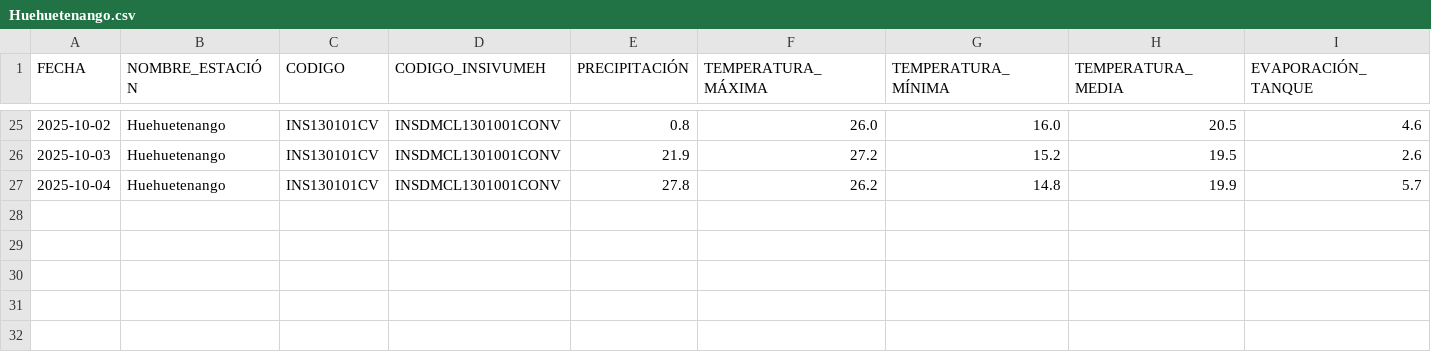
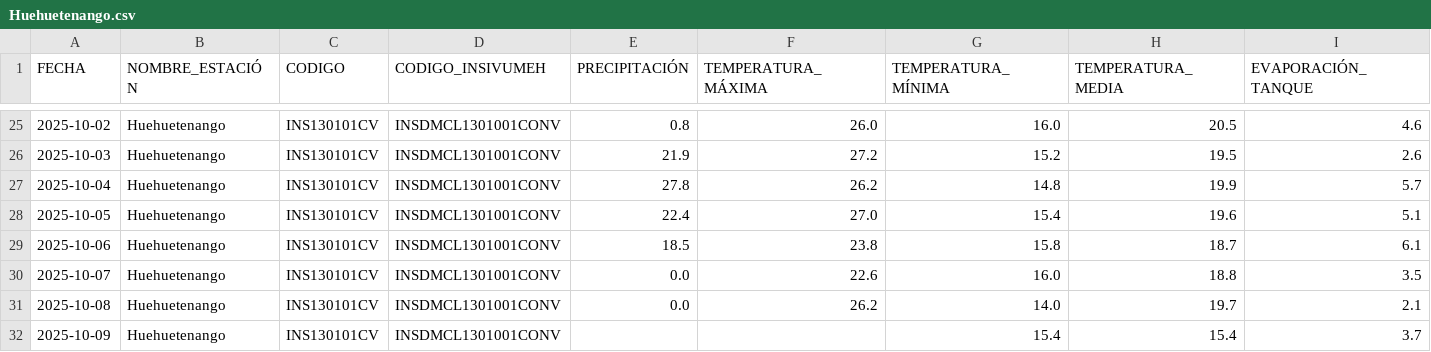
Before and after one commit to Ciencia-de-Datos-Meteorologia/mapa_estaciones_convencionales, a CSV file: output_para_joel/Huehuetenango.csv, drawn as a sheet; only a part is shown, gaps mark what is left out; rows hold the shown columns only; the diff names each change by its address in the sheet, - before the commit and + after, or states it on an @@ line.

```diff
--- a/output_para_joel/Huehuetenango.csv
+++ b/output_para_joel/Huehuetenango.csv
+row 28: 2025-10-05 | Huehuetenango | INS130101CV | INSDMCL1301001CONV | 22.4 | 27.0 | 15.4 | 19.6 | 5.1
+row 29: 2025-10-06 | Huehuetenango | INS130101CV | INSDMCL1301001CONV | 18.5 | 23.8 | 15.8 | 18.7 | 6.1
+row 30: 2025-10-07 | Huehuetenango | INS130101CV | INSDMCL1301001CONV | 0.0 | 22.6 | 16.0 | 18.8 | 3.5
+row 31: 2025-10-08 | Huehuetenango | INS130101CV | INSDMCL1301001CONV | 0.0 | 26.2 | 14.0 | 19.7 | 2.1
+row 32: 2025-10-09 | Huehuetenango | INS130101CV | INSDMCL1301001CONV |  |  | 15.4 | 15.4 | 3.7
```
Also changed, not shown: output_para_joel/El Tablón.csv, output_para_joel/Flores Aeropuerto.csv, 40 other files.
